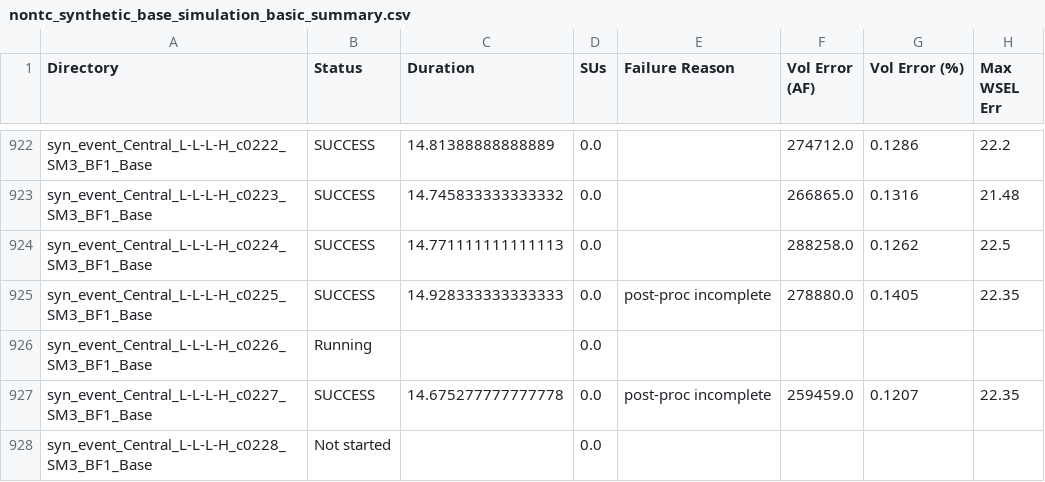
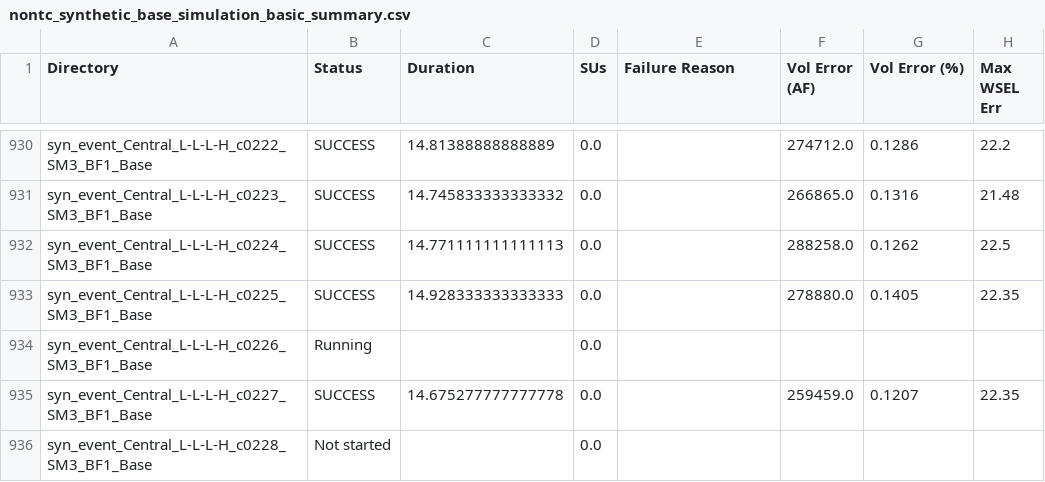
Before and after one commit to akhalid-twi/LWI-production, a CSV file: assets/aws/nontc_synthetic_base_simulation_basic_summary.csv, drawn as a sheet; only a part is shown, gaps mark what is left out; addresses are those after the commit; the diff covers the shown part only; the diff names each change by its address in the sheet, - before the commit and + after, or states it on an @@ line.

```diff
--- a/assets/aws/nontc_synthetic_base_simulation_basic_summary.csv
+++ b/assets/aws/nontc_synthetic_base_simulation_basic_summary.csv
-E933 (Failure Reason): post-proc incomplete
+E933 (Failure Reason): (empty)
-E935 (Failure Reason): post-proc incomplete
+E935 (Failure Reason): (empty)
```
Also changed, not shown: 8 added rows and 18 edited cells elsewhere in this file, assets/aws/nontc_synthetic_base_simulation_progress.csv, 1 other file.
